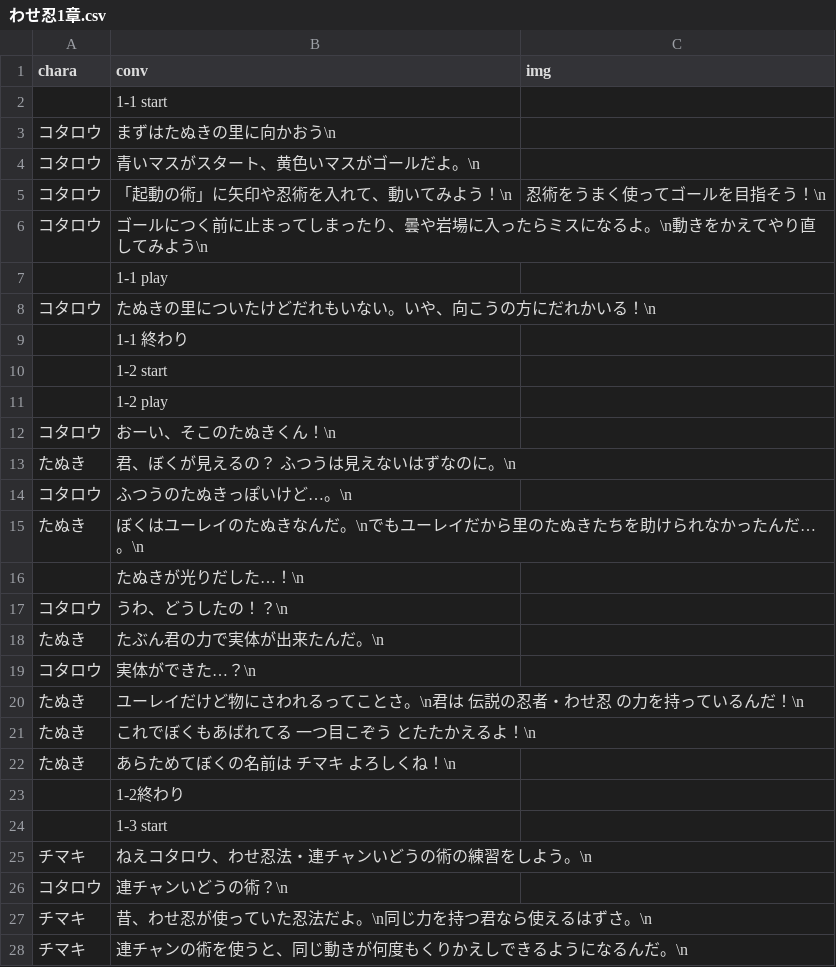
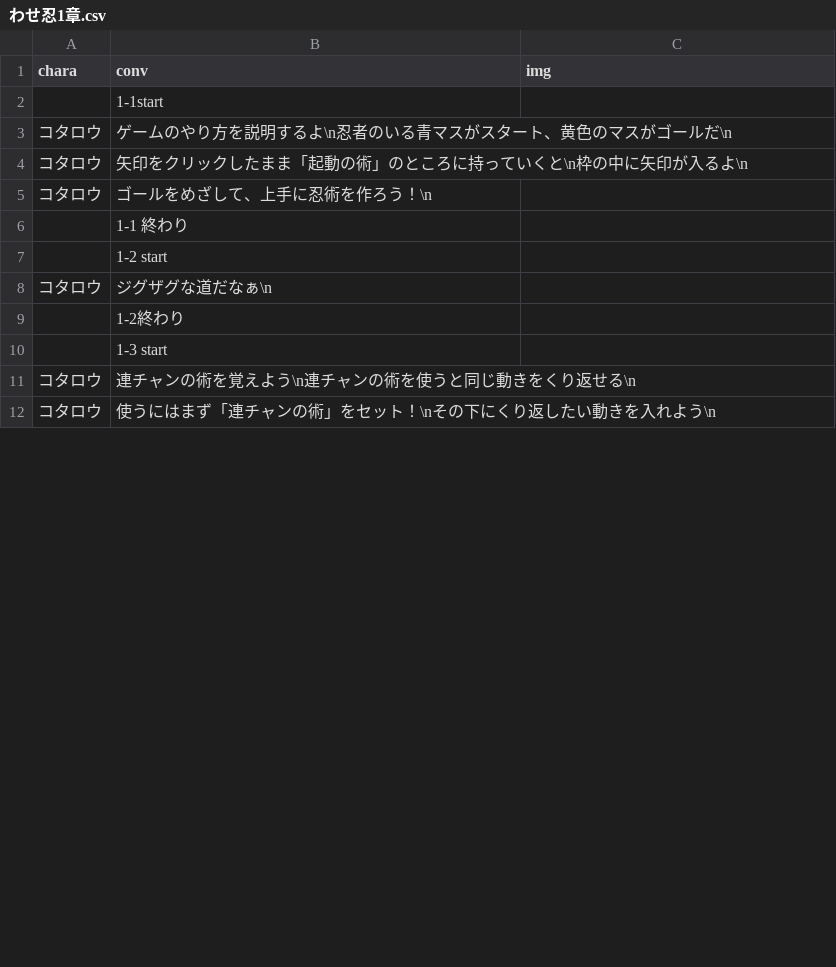
Before and after one commit to inouelab-waseda/unilab2023Net4.8, a CSV file: bin/Release/わせ忍1章.csv, drawn as a sheet; only a part is shown; the diff covers the shown part only.

```diff
--- a/bin/Release/わせ忍1章.csv
+++ b/bin/Release/わせ忍1章.csv
@@ -1,28 +1,12 @@
 chara,conv,img
-,1-1 start,
-コタロウ,まずはたぬきの里に向かおう\n,
-コタロウ,青いマスがスタート、黄色いマスがゴールだよ。\n,
-コタロウ,「起動の術」に矢印や忍術を入れて、動いてみよう！\n,忍術をうまく使ってゴールを目指そう！\n,
-コタロウ,ゴールにつく前に止まってしまったり、曇や岩場に入ったらミスになるよ。\n動きをかえてやり直してみよう\n,
-,1-1 play,
-コタロウ,たぬきの里についたけどだれもいない。いや、向こうの方にだれかいる！\n,
+,1-1start,
+コタロウ,ゲームのやり方を説明するよ\n忍者のいる青マスがスタート、黄色のマスがゴールだ\n,
+コタロウ,矢印をクリックしたまま「起動の術」のところに持っていくと\n枠の中に矢印が入るよ\n,
+コタロウ,ゴールをめざして、上手に忍術を作ろう！\n,
 ,1-1 終わり,
 ,1-2 start,
-,1-2 play,
-コタロウ,おーい、そこのたぬきくん！\n,
-たぬき,君、ぼくが見えるの？　ふつうは見えないはずなのに。\n,
-コタロウ,ふつうのたぬきっぽいけど…。\n,
-たぬき,ぼくはユーレイのたぬきなんだ。\nでもユーレイだから里のたぬきたちを助けられなかったんだ…。\n,
-,たぬきが光りだした…！\n,
-コタロウ,うわ、どうしたの！？\n,
-たぬき,たぶん君の力で実体が出来たんだ。\n,
-コタロウ,実体ができた…？\n,
-たぬき,ユーレイだけど物にさわれるってことさ。\n君は 伝説の忍者・わせ忍 の力を持っているんだ！\n,
-たぬき,これでぼくもあばれてる 一つ目こぞう とたたかえるよ！\n,
-たぬき,あらためてぼくの名前は チマキ よろしくね！\n,
+コタロウ,ジグザグな道だなぁ\n,
 ,1-2終わり,
 ,1-3 start,
-チマキ,ねえコタロウ、わせ忍法・連チャンいどうの術の練習をしよう。\n,
-コタロウ,連チャンいどうの術？\n,
-チマキ,昔、わせ忍が使っていた忍法だよ。\n同じ力を持つ君なら使えるはずさ。\n,
-チマキ,連チャンの術を使うと、同じ動きが何度もくりかえしできるようになるんだ。\n,
+コタロウ,連チャンの術を覚えよう\n連チャンの術を使うと同じ動きをくり返せる\n,
+コタロウ,使うにはまず「連チャンの術」をセット！\nその下にくり返したい動きを入れよう\n,
```
Also changed, not shown: 5 added rows, 15 removed rows and 1 edited cell elsewhere in this file, bin/Release/わせ忍0章.csv, bin/Release/わせ忍2章.csv, 7 other files.
